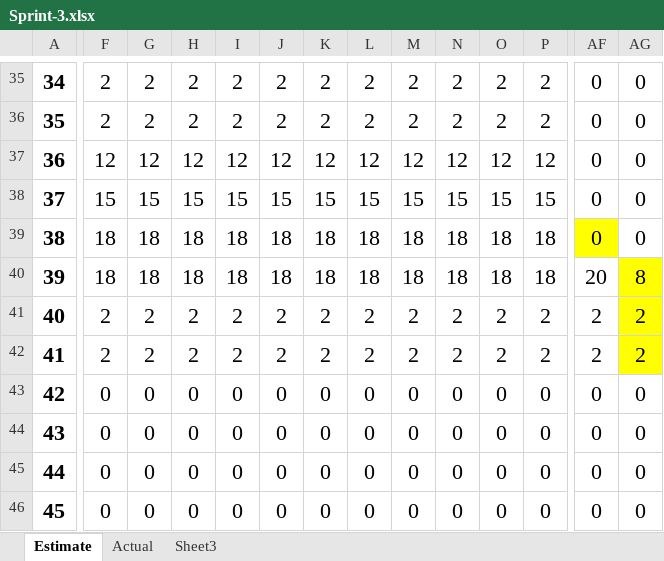
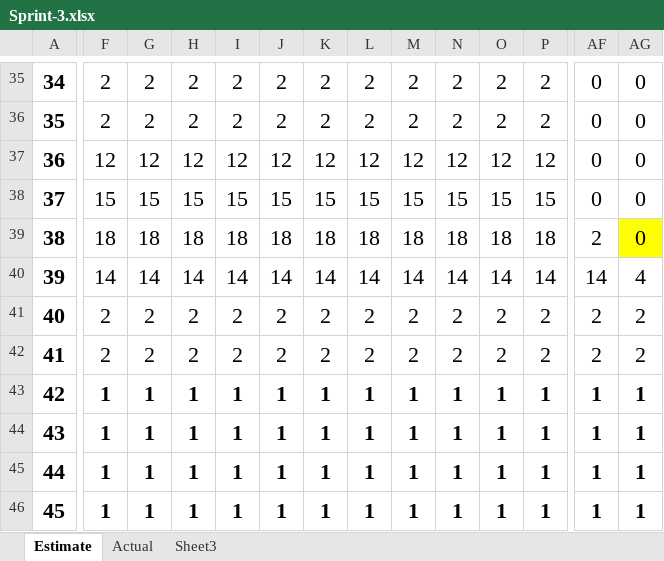
Before and after one commit to nghiatran1997/Capstone1, an Excel workbook: 7.Print-Backlog/Sprint-3.xlsx, sheet Estimate, drawn as a sheet; only a part is shown, gaps mark what is left out; values as stored, in another font and other column widths than the file's, no borders; the diff covers the shown part only; the diff names each change by its address in the sheet, - before the commit and + after, or states it on an @@ line.

```diff
--- a/7.Print-Backlog/Sprint-3.xlsx (sheet Estimate)
+++ b/7.Print-Backlog/Sprint-3.xlsx (sheet Estimate)
-AF39: 0
+AF39: 2
-AF39 fill: #FFFF00
+AF39 fill: none
-AG39 fill: none
+AG39 fill: #FFFF00
-F40: 18
+F40: 14
-G40: 18
+G40: 14
-H40: 18
+H40: 14
-I40: 18
+I40: 14
-J40: 18
+J40: 14
-K40: 18
+K40: 14
-L40: 18
+L40: 14
-M40: 18
+M40: 14
-N40: 18
+N40: 14
-O40: 18
+O40: 14
-P40: 18
+P40: 14
-AF40: 20
+AF40: 14
-AG40: 8
+AG40: 4
-AG40:AG42 fill: #FFFF00
+AG40:AG42 fill: none
-F43:F46: 0
+F43:F46: 1
-F43:AG46 bold: off
+F43:AG46 bold: on
-G43:G46: 0
+G43:G46: 1
-H43:H46: 0
+H43:H46: 1
-I43:I46: 0
+I43:I46: 1
-J43:J46: 0
+J43:J46: 1
-K43:K46: 0
+K43:K46: 1
-L43:L46: 0
+L43:L46: 1
-M43:M46: 0
+M43:M46: 1
-N43:N46: 0
+N43:N46: 1
-O43:O46: 0
+O43:O46: 1
-P43:P46: 0
+P43:P46: 1
-AF43:AF46: 0
+AF43:AF46: 1
-AG43:AG46: 0
+AG43:AG46: 1
```
Also changed, not shown: 1 added column, 87 edited cells and cell formats elsewhere in this sheet, sheet Actual, charts or pictures, 7.Print-Backlog/Sprint-1.xlsx.
